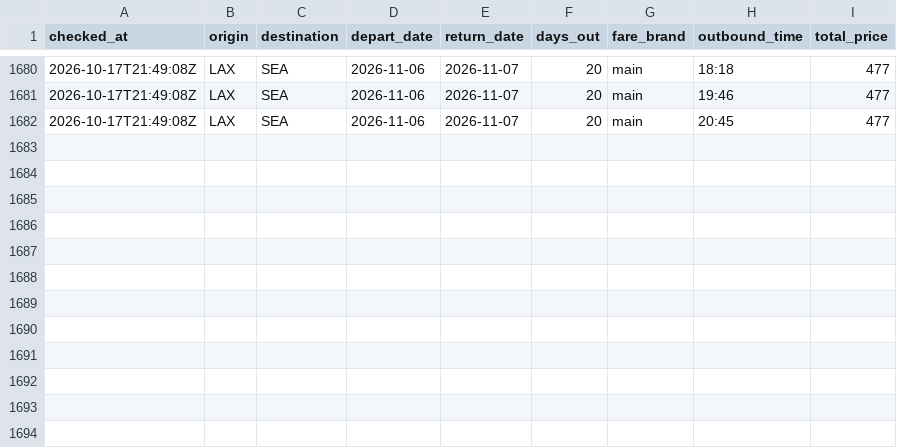
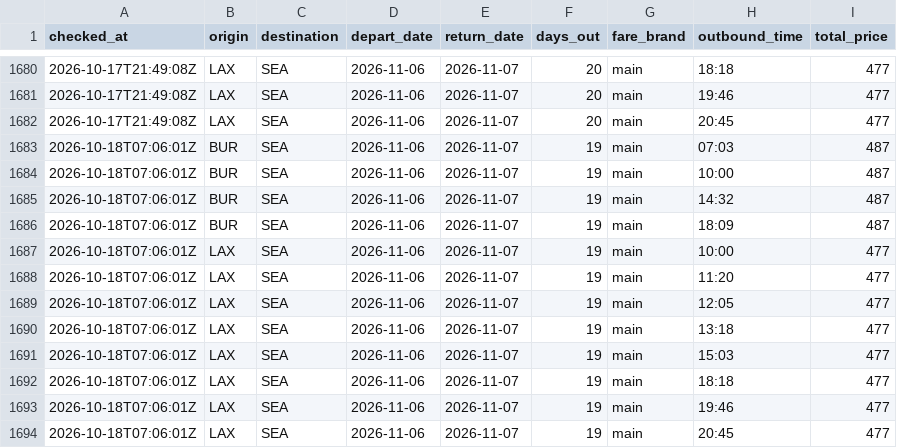
Before and after one commit to chickensfajitas-svg/flight-tracker, a CSV file: history.csv, drawn as a sheet; only a part is shown, gaps mark what is left out; the diff names each change by its address in the sheet, - before the commit and + after, or states it on an @@ line.

```diff
--- a/history.csv
+++ b/history.csv
+row 1683: 2026-10-18T07:06:01Z | BUR | SEA | 2026-11-06 | 2026-11-07 | 19 | main | 07:03 | 487
+row 1684: 2026-10-18T07:06:01Z | BUR | SEA | 2026-11-06 | 2026-11-07 | 19 | main | 10:00 | 487
+row 1685: 2026-10-18T07:06:01Z | BUR | SEA | 2026-11-06 | 2026-11-07 | 19 | main | 14:32 | 487
+row 1686: 2026-10-18T07:06:01Z | BUR | SEA | 2026-11-06 | 2026-11-07 | 19 | main | 18:09 | 487
+row 1687: 2026-10-18T07:06:01Z | LAX | SEA | 2026-11-06 | 2026-11-07 | 19 | main | 10:00 | 477
+row 1688: 2026-10-18T07:06:01Z | LAX | SEA | 2026-11-06 | 2026-11-07 | 19 | main | 11:20 | 477
+row 1689: 2026-10-18T07:06:01Z | LAX | SEA | 2026-11-06 | 2026-11-07 | 19 | main | 12:05 | 477
+row 1690: 2026-10-18T07:06:01Z | LAX | SEA | 2026-11-06 | 2026-11-07 | 19 | main | 13:18 | 477
+row 1691: 2026-10-18T07:06:01Z | LAX | SEA | 2026-11-06 | 2026-11-07 | 19 | main | 15:03 | 477
+row 1692: 2026-10-18T07:06:01Z | LAX | SEA | 2026-11-06 | 2026-11-07 | 19 | main | 18:18 | 477
+row 1693: 2026-10-18T07:06:01Z | LAX | SEA | 2026-11-06 | 2026-11-07 | 19 | main | 19:46 | 477
+row 1694: 2026-10-18T07:06:01Z | LAX | SEA | 2026-11-06 | 2026-11-07 | 19 | main | 20:45 | 477
```
Also changed, not shown: 1 other file.
